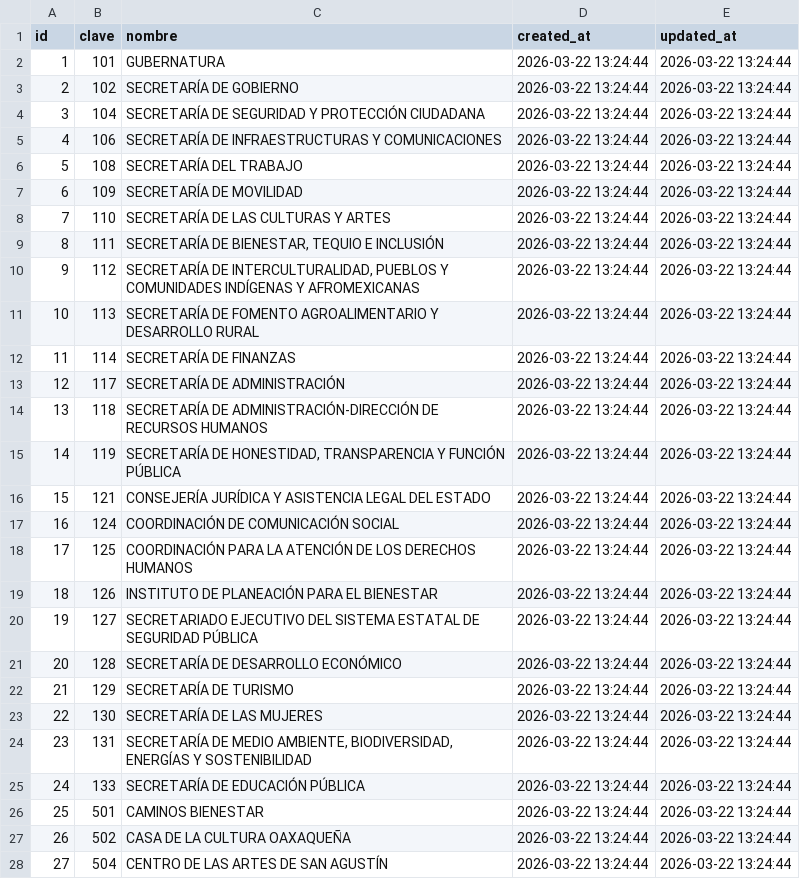
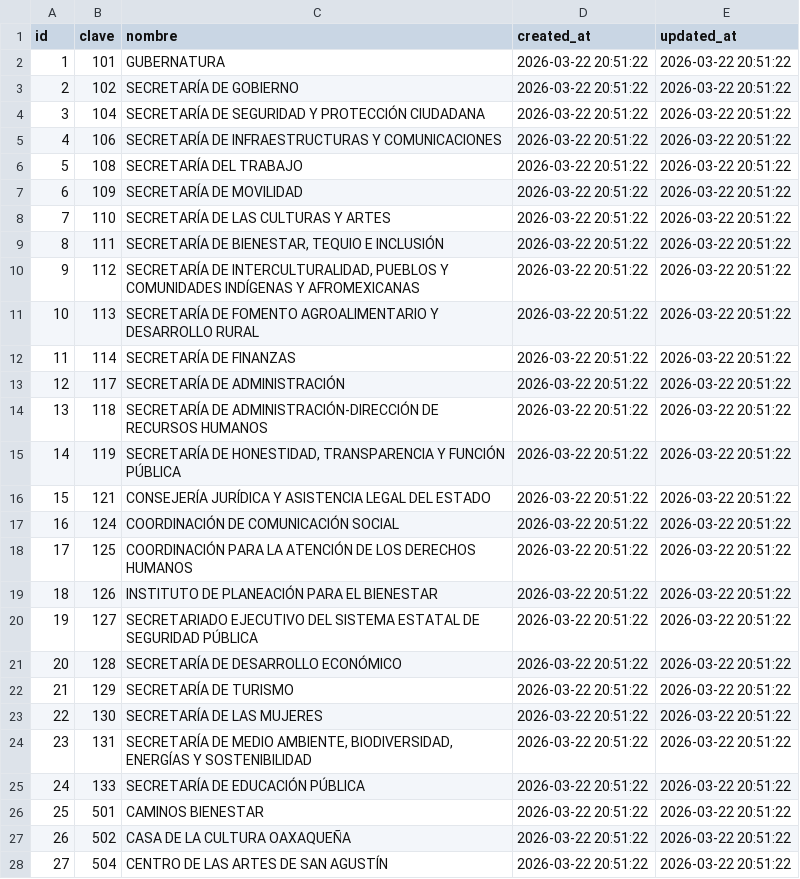
Before and after one commit to Elias8291/SIVSO, a CSV file: database/seeders/json/dependencias.csv, drawn as a sheet; only a part is shown; the diff covers the shown part only.

```diff
--- a/database/seeders/json/dependencias.csv
+++ b/database/seeders/json/dependencias.csv
@@ -1,28 +1,28 @@
 id,clave,nombre,created_at,updated_at
-1,101,GUBERNATURA,2026-03-22 13:24:44,2026-03-22 13:24:44
-2,102,SECRETARÍA DE GOBIERNO,2026-03-22 13:24:44,2026-03-22 13:24:44
-3,104,SECRETARÍA DE SEGURIDAD Y PROTECCIÓN CIUDADANA,2026-03-22 13:24:44,2026-03-22 13:24:44
-4,106,SECRETARÍA DE INFRAESTRUCTURAS Y COMUNICACIONES,2026-03-22 13:24:44,2026-03-22 13:24:44
-5,108,SECRETARÍA DEL TRABAJO,2026-03-22 13:24:44,2026-03-22 13:24:44
-6,109,SECRETARÍA DE MOVILIDAD,2026-03-22 13:24:44,2026-03-22 13:24:44
-7,110,SECRETARÍA DE LAS CULTURAS Y ARTES,2026-03-22 13:24:44,2026-03-22 13:24:44
-8,111,"SECRETARÍA DE BIENESTAR, TEQUIO E INCLUSIÓN",2026-03-22 13:24:44,2026-03-22 13:24:44
-9,112,"SECRETARÍA DE INTERCULTURALIDAD, PUEBLOS Y COMUNIDADES INDÍGENAS Y AFROMEXICANAS",2026-03-22 13:24:44,2026-03-22 13:24:44
-10,113,SECRETARÍA DE FOMENTO AGROALIMENTARIO Y DESARROLLO RURAL,2026-03-22 13:24:44,2026-03-22 13:24:44
-11,114,SECRETARÍA DE FINANZAS,2026-03-22 13:24:44,2026-03-22 13:24:44
-12,117,SECRETARÍA DE ADMINISTRACIÓN,2026-03-22 13:24:44,2026-03-22 13:24:44
-13,118,SECRETARÍA DE ADMINISTRACIÓN-DIRECCIÓN DE RECURSOS HUMANOS,2026-03-22 13:24:44,2026-03-22 13:24:44
-14,119,"SECRETARÍA DE HONESTIDAD, TRANSPARENCIA Y FUNCIÓN PÚBLICA",2026-03-22 13:24:44,2026-03-22 13:24:44
-15,121,CONSEJERÍA JURÍDICA Y ASISTENCIA LEGAL DEL ESTADO,2026-03-22 13:24:44,2026-03-22 13:24:44
-16,124,COORDINACIÓN DE COMUNICACIÓN SOCIAL,2026-03-22 13:24:44,2026-03-22 13:24:44
-17,125,COORDINACIÓN PARA LA ATENCIÓN DE LOS DERECHOS HUMANOS,2026-03-22 13:24:44,2026-03-22 13:24:44
-18,126,INSTITUTO DE PLANEACIÓN PARA EL BIENESTAR,2026-03-22 13:24:44,2026-03-22 13:24:44
-19,127,SECRETARIADO EJECUTIVO DEL SISTEMA ESTATAL DE SEGURIDAD PÚBLICA,2026-03-22 13:24:44,2026-03-22 13:24:44
-20,128,SECRETARÍA DE DESARROLLO ECONÓMICO,2026-03-22 13:24:44,2026-03-22 13:24:44
-21,129,SECRETARÍA DE TURISMO,2026-03-22 13:24:44,2026-03-22 13:24:44
-22,130,SECRETARÍA DE LAS MUJERES,2026-03-22 13:24:44,2026-03-22 13:24:44
-23,131,"SECRETARÍA DE MEDIO AMBIENTE, BIODIVERSIDAD, ENERGÍAS Y SOSTENIBILIDAD",2026-03-22 13:24:44,2026-03-22 13:24:44
-24,133,SECRETARÍA DE EDUCACIÓN PÚBLICA,2026-03-22 13:24:44,2026-03-22 13:24:44
-25,501,CAMINOS BIENESTAR,2026-03-22 13:24:44,2026-03-22 13:24:44
-26,502,CASA DE LA CULTURA OAXAQUEÑA,2026-03-22 13:24:44,2026-03-22 13:24:44
-27,504,CENTRO DE LAS ARTES DE SAN AGUSTÍN,2026-03-22 13:24:44,2026-03-22 13:24:44
+1,101,GUBERNATURA,2026-03-22 20:51:22,2026-03-22 20:51:22
+2,102,SECRETARÍA DE GOBIERNO,2026-03-22 20:51:22,2026-03-22 20:51:22
+3,104,SECRETARÍA DE SEGURIDAD Y PROTECCIÓN CIUDADANA,2026-03-22 20:51:22,2026-03-22 20:51:22
+4,106,SECRETARÍA DE INFRAESTRUCTURAS Y COMUNICACIONES,2026-03-22 20:51:22,2026-03-22 20:51:22
+5,108,SECRETARÍA DEL TRABAJO,2026-03-22 20:51:22,2026-03-22 20:51:22
+6,109,SECRETARÍA DE MOVILIDAD,2026-03-22 20:51:22,2026-03-22 20:51:22
+7,110,SECRETARÍA DE LAS CULTURAS Y ARTES,2026-03-22 20:51:22,2026-03-22 20:51:22
+8,111,"SECRETARÍA DE BIENESTAR, TEQUIO E INCLUSIÓN",2026-03-22 20:51:22,2026-03-22 20:51:22
+9,112,"SECRETARÍA DE INTERCULTURALIDAD, PUEBLOS Y COMUNIDADES INDÍGENAS Y AFROMEXICANAS",2026-03-22 20:51:22,2026-03-22 20:51:22
+10,113,SECRETARÍA DE FOMENTO AGROALIMENTARIO Y DESARROLLO RURAL,2026-03-22 20:51:22,2026-03-22 20:51:22
+11,114,SECRETARÍA DE FINANZAS,2026-03-22 20:51:22,2026-03-22 20:51:22
+12,117,SECRETARÍA DE ADMINISTRACIÓN,2026-03-22 20:51:22,2026-03-22 20:51:22
+13,118,SECRETARÍA DE ADMINISTRACIÓN-DIRECCIÓN DE RECURSOS HUMANOS,2026-03-22 20:51:22,2026-03-22 20:51:22
+14,119,"SECRETARÍA DE HONESTIDAD, TRANSPARENCIA Y FUNCIÓN PÚBLICA",2026-03-22 20:51:22,2026-03-22 20:51:22
+15,121,CONSEJERÍA JURÍDICA Y ASISTENCIA LEGAL DEL ESTADO,2026-03-22 20:51:22,2026-03-22 20:51:22
+16,124,COORDINACIÓN DE COMUNICACIÓN SOCIAL,2026-03-22 20:51:22,2026-03-22 20:51:22
+17,125,COORDINACIÓN PARA LA ATENCIÓN DE LOS DERECHOS HUMANOS,2026-03-22 20:51:22,2026-03-22 20:51:22
+18,126,INSTITUTO DE PLANEACIÓN PARA EL BIENESTAR,2026-03-22 20:51:22,2026-03-22 20:51:22
+19,127,SECRETARIADO EJECUTIVO DEL SISTEMA ESTATAL DE SEGURIDAD PÚBLICA,2026-03-22 20:51:22,2026-03-22 20:51:22
+20,128,SECRETARÍA DE DESARROLLO ECONÓMICO,2026-03-22 20:51:22,2026-03-22 20:51:22
+21,129,SECRETARÍA DE TURISMO,2026-03-22 20:51:22,2026-03-22 20:51:22
+22,130,SECRETARÍA DE LAS MUJERES,2026-03-22 20:51:22,2026-03-22 20:51:22
+23,131,"SECRETARÍA DE MEDIO AMBIENTE, BIODIVERSIDAD, ENERGÍAS Y SOSTENIBILIDAD",2026-03-22 20:51:22,2026-03-22 20:51:22
+24,133,SECRETARÍA DE EDUCACIÓN PÚBLICA,2026-03-22 20:51:22,2026-03-22 20:51:22
+25,501,CAMINOS BIENESTAR,2026-03-22 20:51:22,2026-03-22 20:51:22
+26,502,CASA DE LA CULTURA OAXAQUEÑA,2026-03-22 20:51:22,2026-03-22 20:51:22
+27,504,CENTRO DE LAS ARTES DE SAN AGUSTÍN,2026-03-22 20:51:22,2026-03-22 20:51:22
```
Also changed, not shown: 120 edited cells elsewhere in this file, database/seeders/json/delegaciones.csv, database/seeders/json/delegado_delegacion.csv, 12 other files.
